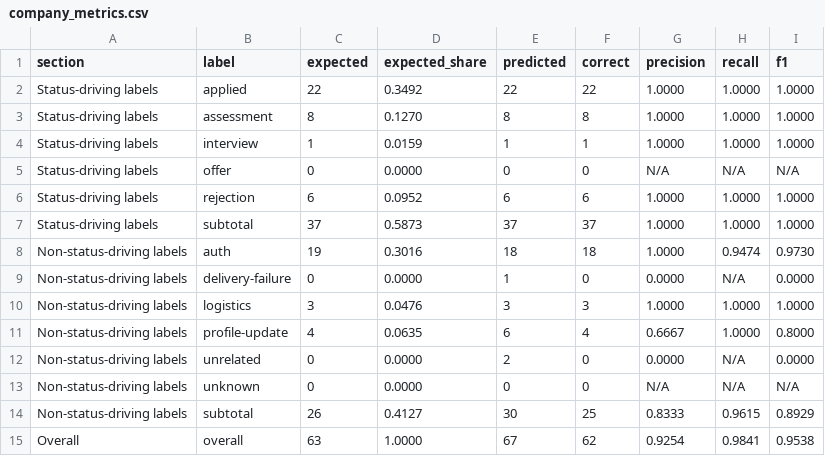
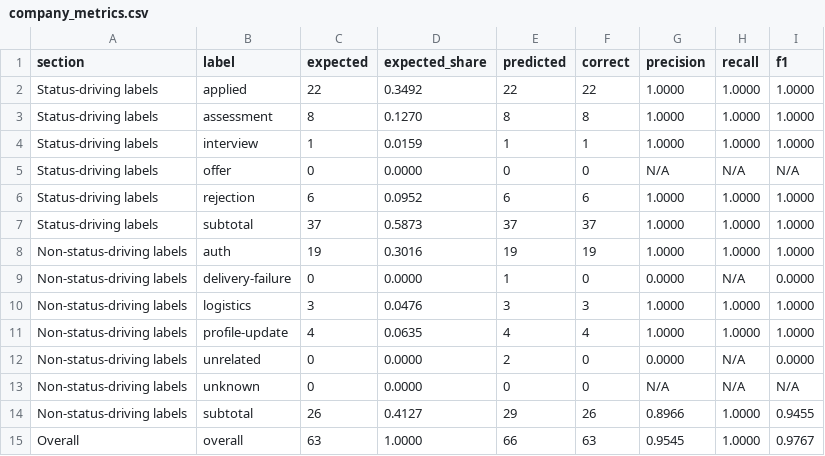
Before and after one commit to Kaichao-Zheng/Heard-Back-Yet, a CSV file: data/eval/company_metrics.csv, drawn as a sheet.

```diff
--- a/data/eval/company_metrics.csv
+++ b/data/eval/company_metrics.csv
@@ -7,9 +7,9 @@ Status-driving labels,rejection,6,0.0952,6,6,1.0000,1.0000,1.0000
 Status-driving labels,subtotal,37,0.5873,37,37,1.0000,1.0000,1.0000
-Non-status-driving labels,auth,19,0.3016,18,18,1.0000,0.9474,0.9730
+Non-status-driving labels,auth,19,0.3016,19,19,1.0000,1.0000,1.0000
 Non-status-driving labels,delivery-failure,0,0.0000,1,0,0.0000,N/A,0.0000
 Non-status-driving labels,logistics,3,0.0476,3,3,1.0000,1.0000,1.0000
-Non-status-driving labels,profile-update,4,0.0635,6,4,0.6667,1.0000,0.8000
+Non-status-driving labels,profile-update,4,0.0635,4,4,1.0000,1.0000,1.0000
 Non-status-driving labels,unrelated,0,0.0000,2,0,0.0000,N/A,0.0000
 Non-status-driving labels,unknown,0,0.0000,0,0,N/A,N/A,N/A
-Non-status-driving labels,subtotal,26,0.4127,30,25,0.8333,0.9615,0.8929
-Overall,overall,63,1.0000,67,62,0.9254,0.9841,0.9538
+Non-status-driving labels,subtotal,26,0.4127,29,26,0.8966,1.0000,0.9455
+Overall,overall,63,1.0000,66,63,0.9545,1.0000,0.9767
```
Also changed, not shown: data/eval/company_comparison.csv, data/eval/intent_comparison.csv, 7 other files.
